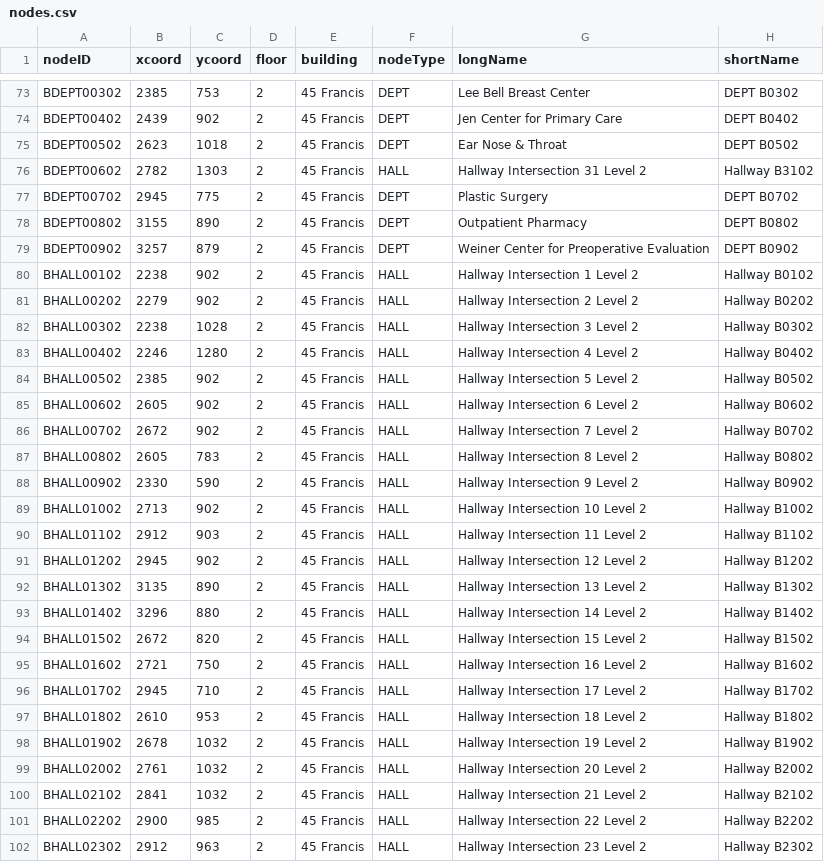
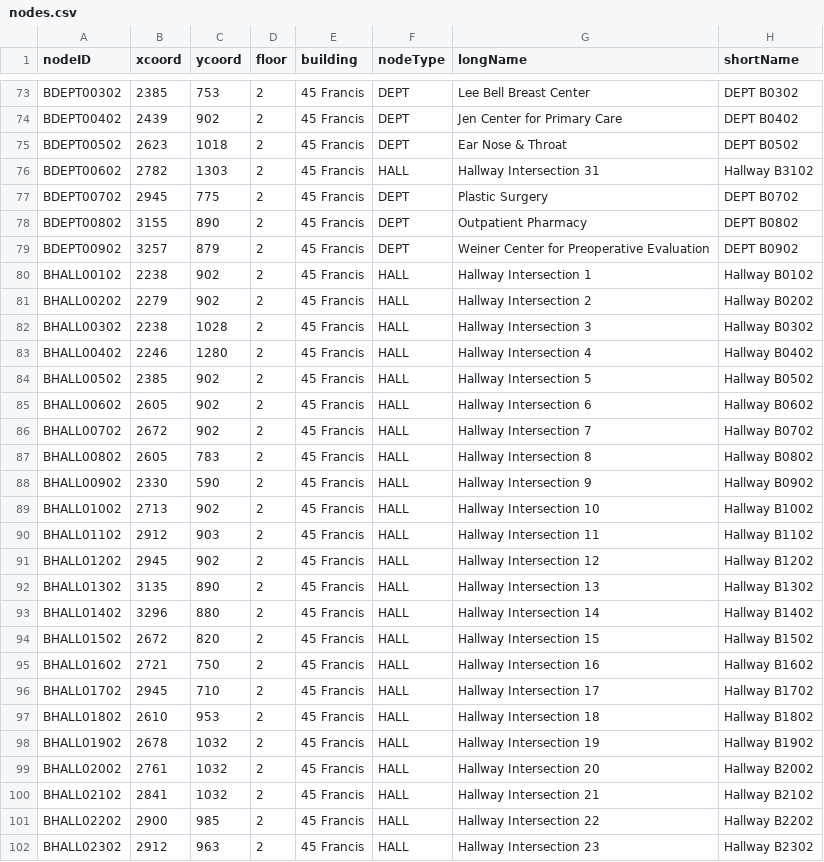
Before and after one commit to softeng-teamn/Hospital-Navigation, a CSV file: src/main/resources/csv/nodes.csv, drawn as a sheet; only a part is shown, gaps mark what is left out; the diff covers the shown part only.

```diff
--- a/src/main/resources/csv/nodes.csv
+++ b/src/main/resources/csv/nodes.csv
@@ -75,3 +75,3 @@ BDEPT00402,2439,902,2,45 Francis,DEPT,Jen Center for Primary Care,DEPT B0402
 BDEPT00502,2623,1018,2,45 Francis,DEPT,Ear Nose & Throat,DEPT B0502
-BDEPT00602,2782,1303,2,45 Francis,HALL,Hallway Intersection 31 Level 2,Hallway B3102
+BDEPT00602,2782,1303,2,45 Francis,HALL,Hallway Intersection 31,Hallway B3102
 BDEPT00702,2945,775,2,45 Francis,DEPT,Plastic Surgery,DEPT B0702
@@ -79,24 +79,24 @@ BDEPT00802,3155,890,2,45 Francis,DEPT,Outpatient Pharmacy,DEPT B0802
 BDEPT00902,3257,879,2,45 Francis,DEPT,Weiner Center for Preoperative Evaluation,DEPT B0902
-BHALL00102,2238,902,2,45 Francis,HALL,Hallway Intersection 1 Level 2,Hallway B0102
-BHALL00202,2279,902,2,45 Francis,HALL,Hallway Intersection 2 Level 2,Hallway B0202
-BHALL00302,2238,1028,2,45 Francis,HALL,Hallway Intersection 3 Level 2,Hallway B0302
-BHALL00402,2246,1280,2,45 Francis,HALL,Hallway Intersection 4 Level 2,Hallway B0402
-BHALL00502,2385,902,2,45 Francis,HALL,Hallway Intersection 5 Level 2,Hallway B0502
-BHALL00602,2605,902,2,45 Francis,HALL,Hallway Intersection 6 Level 2,Hallway B0602
-BHALL00702,2672,902,2,45 Francis,HALL,Hallway Intersection 7 Level 2,Hallway B0702
-BHALL00802,2605,783,2,45 Francis,HALL,Hallway Intersection 8 Level 2,Hallway B0802
-BHALL00902,2330,590,2,45 Francis,HALL,Hallway Intersection 9 Level 2,Hallway B0902
-BHALL01002,2713,902,2,45 Francis,HALL,Hallway Intersection 10 Level 2,Hallway B1002
-BHALL01102,2912,903,2,45 Francis,HALL,Hallway Intersection 11 Level 2,Hallway B1102
-BHALL01202,2945,902,2,45 Francis,HALL,Hallway Intersection 12 Level 2,Hallway B1202
-BHALL01302,3135,890,2,45 Francis,HALL,Hallway Intersection 13 Level 2,Hallway B1302
-BHALL01402,3296,880,2,45 Francis,HALL,Hallway Intersection 14 Level 2,Hallway B1402
-BHALL01502,2672,820,2,45 Francis,HALL,Hallway Intersection 15 Level 2,Hallway B1502
-BHALL01602,2721,750,2,45 Francis,HALL,Hallway Intersection 16 Level 2,Hallway B1602
-BHALL01702,2945,710,2,45 Francis,HALL,Hallway Intersection 17 Level 2,Hallway B1702
-BHALL01802,2610,953,2,45 Francis,HALL,Hallway Intersection 18 Level 2,Hallway B1802
-BHALL01902,2678,1032,2,45 Francis,HALL,Hallway Intersection 19 Level 2,Hallway B1902
-BHALL02002,2761,1032,2,45 Francis,HALL,Hallway Intersection 20 Level 2,Hallway B2002
-BHALL02102,2841,1032,2,45 Francis,HALL,Hallway Intersection 21 Level 2,Hallway B2102
-BHALL02202,2900,985,2,45 Francis,HALL,Hallway Intersection 22 Level 2,Hallway B2202
-BHALL02302,2912,963,2,45 Francis,HALL,Hallway Intersection 23 Level 2,Hallway B2302
+BHALL00102,2238,902,2,45 Francis,HALL,Hallway Intersection 1,Hallway B0102
+BHALL00202,2279,902,2,45 Francis,HALL,Hallway Intersection 2,Hallway B0202
+BHALL00302,2238,1028,2,45 Francis,HALL,Hallway Intersection 3,Hallway B0302
+BHALL00402,2246,1280,2,45 Francis,HALL,Hallway Intersection 4,Hallway B0402
+BHALL00502,2385,902,2,45 Francis,HALL,Hallway Intersection 5,Hallway B0502
+BHALL00602,2605,902,2,45 Francis,HALL,Hallway Intersection 6,Hallway B0602
+BHALL00702,2672,902,2,45 Francis,HALL,Hallway Intersection 7,Hallway B0702
+BHALL00802,2605,783,2,45 Francis,HALL,Hallway Intersection 8,Hallway B0802
+BHALL00902,2330,590,2,45 Francis,HALL,Hallway Intersection 9,Hallway B0902
+BHALL01002,2713,902,2,45 Francis,HALL,Hallway Intersection 10,Hallway B1002
+BHALL01102,2912,903,2,45 Francis,HALL,Hallway Intersection 11,Hallway B1102
+BHALL01202,2945,902,2,45 Francis,HALL,Hallway Intersection 12,Hallway B1202
+BHALL01302,3135,890,2,45 Francis,HALL,Hallway Intersection 13,Hallway B1302
+BHALL01402,3296,880,2,45 Francis,HALL,Hallway Intersection 14,Hallway B1402
+BHALL01502,2672,820,2,45 Francis,HALL,Hallway Intersection 15,Hallway B1502
+BHALL01602,2721,750,2,45 Francis,HALL,Hallway Intersection 16,Hallway B1602
+BHALL01702,2945,710,2,45 Francis,HALL,Hallway Intersection 17,Hallway B1702
+BHALL01802,2610,953,2,45 Francis,HALL,Hallway Intersection 18,Hallway B1802
+BHALL01902,2678,1032,2,45 Francis,HALL,Hallway Intersection 19,Hallway B1902
+BHALL02002,2761,1032,2,45 Francis,HALL,Hallway Intersection 20,Hallway B2002
+BHALL02102,2841,1032,2,45 Francis,HALL,Hallway Intersection 21,Hallway B2102
+BHALL02202,2900,985,2,45 Francis,HALL,Hallway Intersection 22,Hallway B2202
+BHALL02302,2912,963,2,45 Francis,HALL,Hallway Intersection 23,Hallway B2302
```
Also changed, not shown: 45 edited cells elsewhere in this file, 1 other file.
